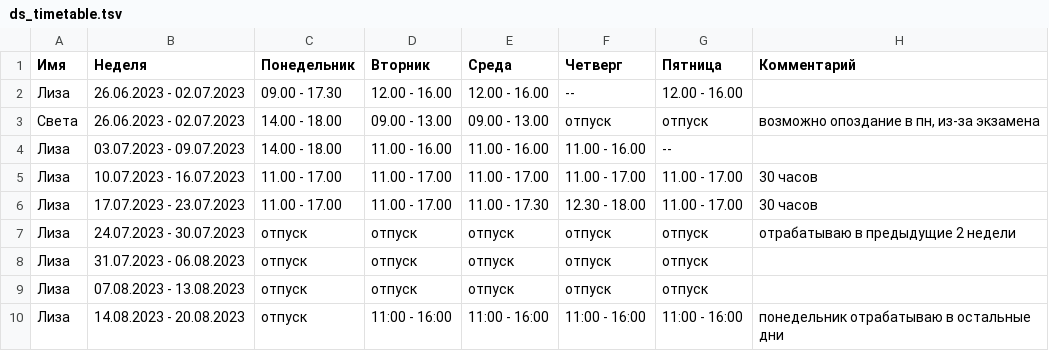
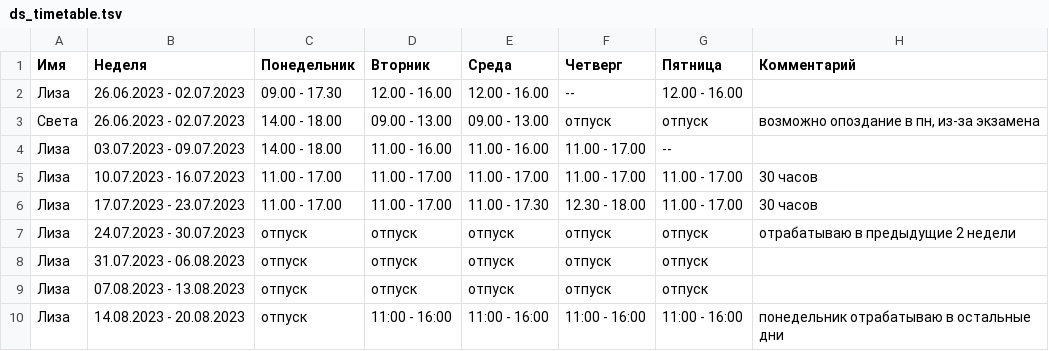
Before and after one commit to oadb-ds/timetable, a TSV file: ds_timetable.tsv, drawn as a sheet.

Commit message:
Update ds_timetable.tsv

```diff
--- a/ds_timetable.tsv
+++ b/ds_timetable.tsv
@@ -3,3 +3,3 @@
 Света	26.06.2023 - 02.07.2023	14.00 - 18.00	09.00 - 13.00	09.00 - 13.00	отпуск	отпуск	возможно опоздание в пн, из-за экзамена
-Лиза	03.07.2023 - 09.07.2023	14.00 - 18.00	11.00 - 16.00	11.00 - 16.00	11.00 - 16.00	--	
+Лиза	03.07.2023 - 09.07.2023	14.00 - 18.00	11.00 - 16.00	11.00 - 16.00	11.00 - 17.00	--	
 Лиза	10.07.2023 - 16.07.2023	11.00 - 17.00	11.00 - 17.00	11.00 - 17.00	11.00 - 17.00	11.00 - 17.00	30 часов
```
